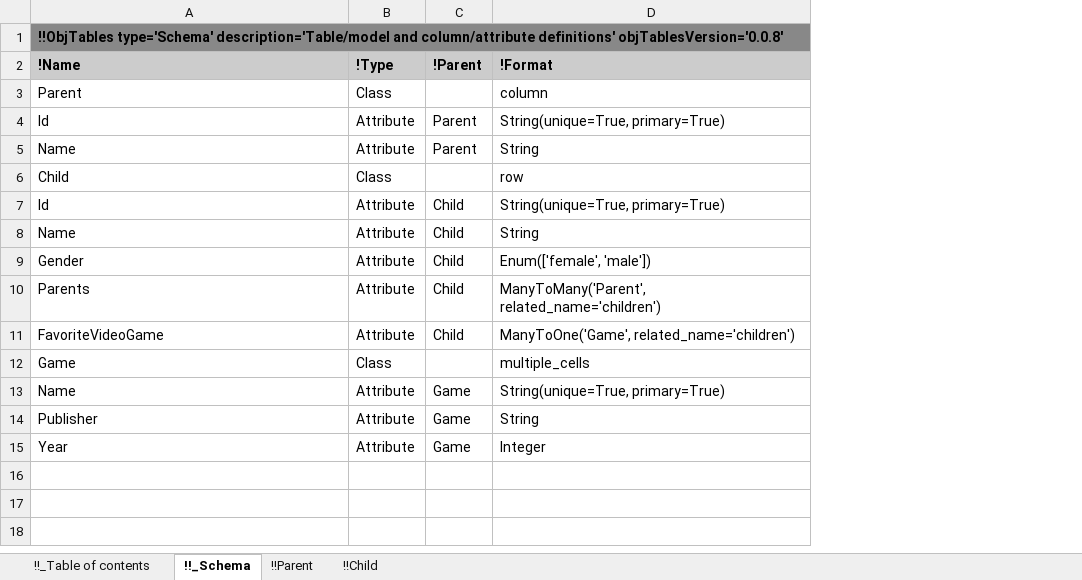
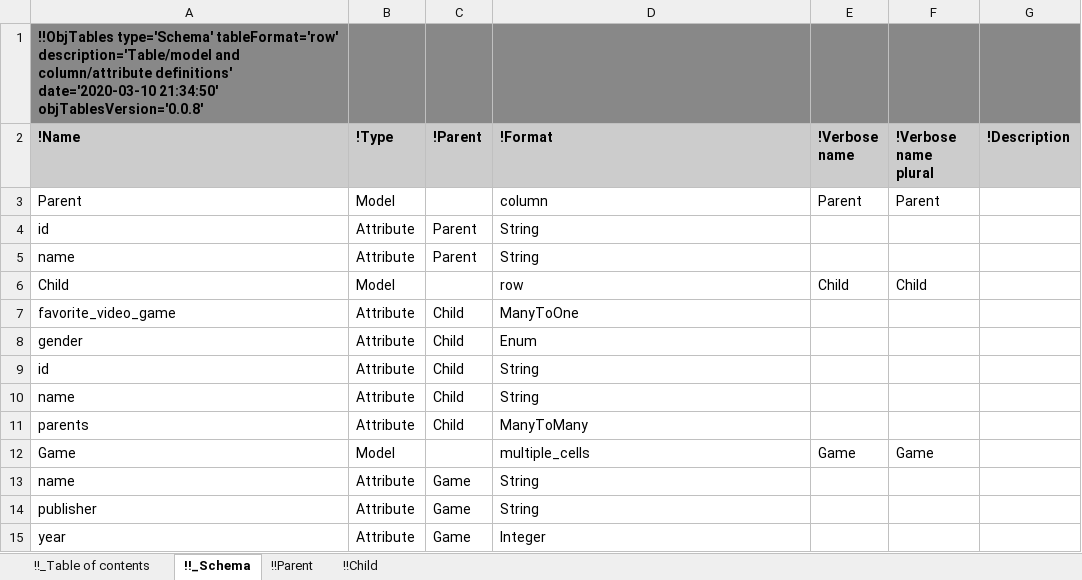
Before and after one commit to KarrLab/obj_tables, an Excel workbook: examples/parents_children/schema_and_data.xlsx, sheet !!_Schema, drawn as a sheet; values as stored, in another font and other column widths than the file's, no borders; removed rows and columns are numbered as before the commit, all else as after; the diff names each change by its address in the sheet, - before the commit and + after, or states it on an @@ line.

```diff
--- a/examples/parents_children/schema_and_data.xlsx (sheet !!_Schema)
+++ b/examples/parents_children/schema_and_data.xlsx (sheet !!_Schema)
+column E (!Verbose name), rows 3-6: Parent |  |  | Child; row 12: Game
+column F (!Verbose name plural), rows 3-6: Parent |  |  | Child; row 12: Game
+column G (!Description), empty
-A1 (!Name): !!ObjTables type='Schema' description='Table/model and column/attribute definitions' objTablesVersion='0.0.8'
+A1 (!Name): !!ObjTables type='Schema' tableFormat='row' description='Table/model and column/attribute definitions' date='2020-03-10 21:34:50' objTablesVersion='0.0.8'
-A1:D1 merged
-B1:D1 fill: none
+B1:D1 fill: #888888
-B3 (!Type): Class
+B3 (!Type): Model
-A4 (!Name): Id
+A4 (!Name): id
-D4 (!Format): String(unique=True, primary=True)
+D4 (!Format): String
-A5 (!Name): Name
+A5 (!Name): name
-B6 (!Type): Class
+B6 (!Type): Model
+row 7: favorite_video_game | Attribute | Child | ManyToOne
+row 8: gender | Attribute | Child | Enum
-A9 (!Name): Id
+A9 (!Name): id
-D9 (!Format): String(unique=True, primary=True)
+D9 (!Format): String
-A10 (!Name): Name
+A10 (!Name): name
-row 9: Gender | Attribute | Child | Enum(['female', 'male'])
-A11 (!Name): Parents
+A11 (!Name): parents
-D11 (!Format): ManyToMany('Parent', related_name='children')
+D11 (!Format): ManyToMany
-row 11: FavoriteVideoGame | Attribute | Child | ManyToOne('Game', related_name='children')
-B12 (!Type): Class
+B12 (!Type): Model
-A13 (!Name): Name
+A13 (!Name): name
-D13 (!Format): String(unique=True, primary=True)
+D13 (!Format): String
-A14 (!Name): Publisher
+A14 (!Name): publisher
-A15 (!Name): Year
+A15 (!Name): year
```
Also changed, not shown: sheet !!_Table of contents, sheet !!Child, sheet !!Parent, 2 other files.
